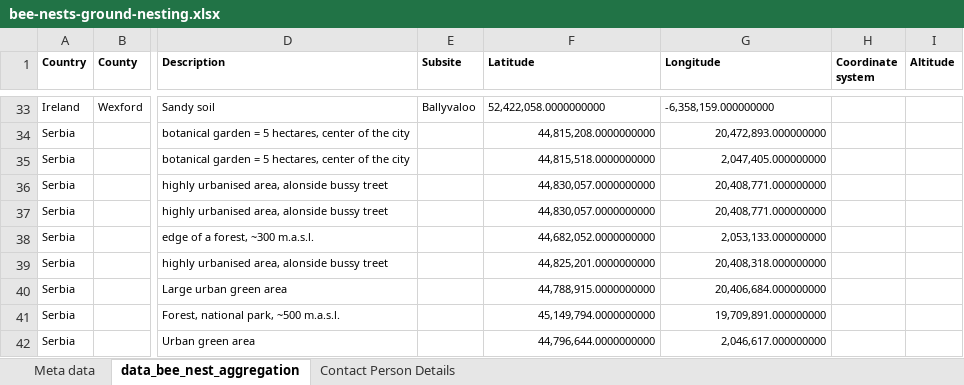
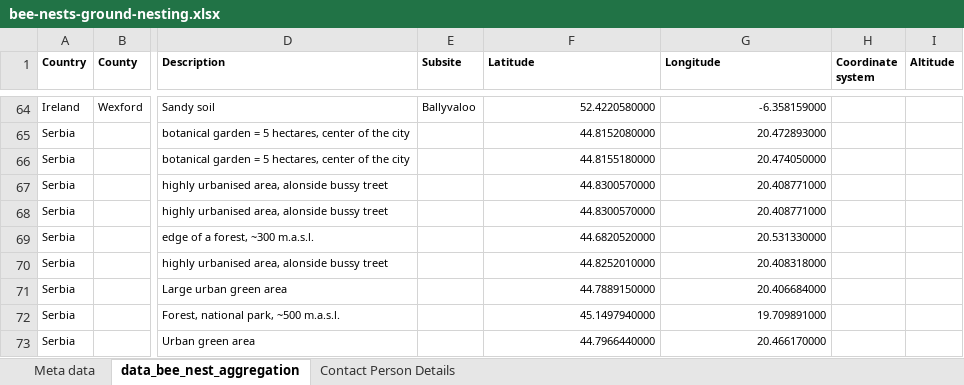
Before and after one commit to ProPollSoil/propollsoil.github.io, an Excel workbook: bee-nests-ground-nesting/bee-nests-ground-nesting.xlsx, sheet data_bee_nest_aggregation, drawn as a sheet; only a part is shown, gaps mark what is left out; values as stored, in another font and other column widths than the file's, no borders; charts and pictures not drawn; addresses are those after the commit; the diff covers the shown part only; the diff names each change by its address in the sheet, - before the commit and + after, or states it on an @@ line.

Commit message:
add data snapshot for Mupepele et al.

```diff
--- a/bee-nests-ground-nesting/bee-nests-ground-nesting.xlsx (sheet data_bee_nest_aggregation)
+++ b/bee-nests-ground-nesting/bee-nests-ground-nesting.xlsx (sheet data_bee_nest_aggregation)
-F64:G64 alignment: left
+F64:G64 alignment: right
-F64 (Latitude): 52,422,058.0000000000
+F64 (Latitude): 52.4220580000
-G64 (Longitude): -6,358,159.000000000
+G64 (Longitude): -6.358159000
-F65 (Latitude): 44,815,208.0000000000
+F65 (Latitude): 44.8152080000
-G65 (Longitude): 20,472,893.000000000
+G65 (Longitude): 20.472893000
-F66 (Latitude): 44,815,518.0000000000
+F66 (Latitude): 44.8155180000
-G66 (Longitude): 2,047,405.000000000
+G66 (Longitude): 20.474050000
-F67:F68 (Latitude): 44,830,057.0000000000
+F67:F68 (Latitude): 44.8300570000
-G67:G68 (Longitude): 20,408,771.000000000
+G67:G68 (Longitude): 20.408771000
-F69 (Latitude): 44,682,052.0000000000
+F69 (Latitude): 44.6820520000
-G69 (Longitude): 2,053,133.000000000
+G69 (Longitude): 20.531330000
-F70 (Latitude): 44,825,201.0000000000
+F70 (Latitude): 44.8252010000
-G70 (Longitude): 20,408,318.000000000
+G70 (Longitude): 20.408318000
-F71 (Latitude): 44,788,915.0000000000
+F71 (Latitude): 44.7889150000
-G71 (Longitude): 20,406,684.000000000
+G71 (Longitude): 20.406684000
-F72 (Latitude): 45,149,794.0000000000
+F72 (Latitude): 45.1497940000
-G72 (Longitude): 19,709,891.000000000
+G72 (Longitude): 19.709891000
-F73 (Latitude): 44,796,644.0000000000
+F73 (Latitude): 44.7966440000
-G73 (Longitude): 2,046,617.000000000
+G73 (Longitude): 20.466170000
```
Also changed, not shown: 31 added rows, 65 edited cells and cell formats elsewhere in this sheet, 21 other files.
